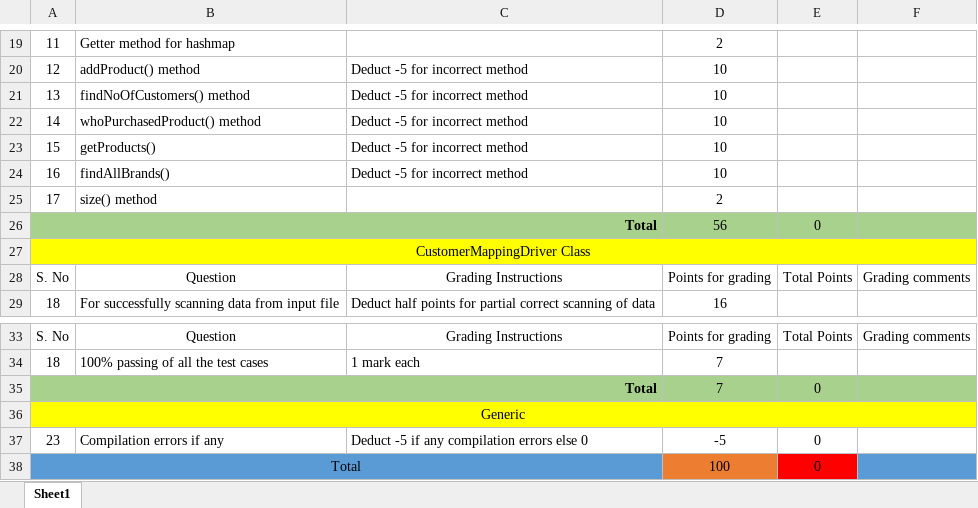
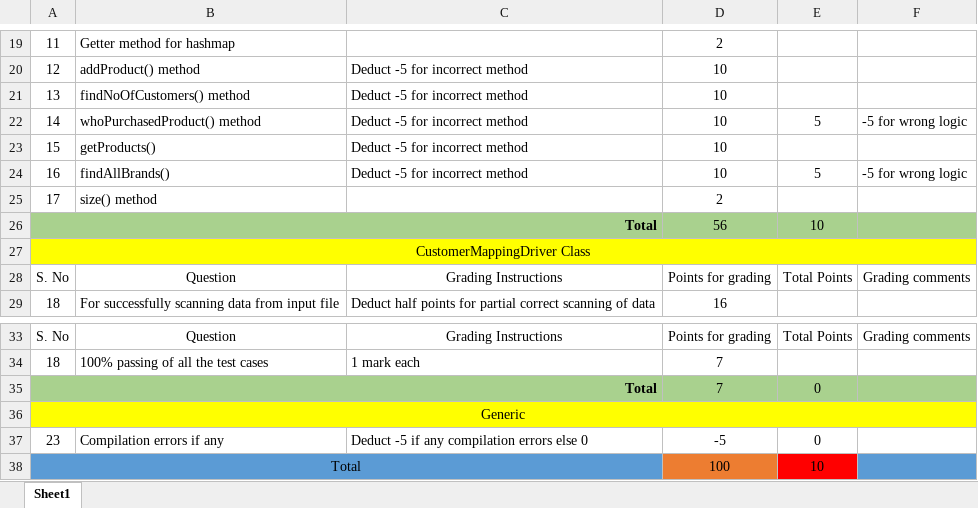
Before and after one commit to vennela-cheekoti/LabExam3Rubrics, an Excel workbook: Kandakatla_LabExam03Grading.xlsx, sheet Sheet1, drawn as a sheet; only a part is shown, gaps mark what is left out; values as stored, in another font and other column widths than the file's, no borders; table styles not drawn; the diff names each change by its address in the sheet, - before the commit and + after, or states it on an @@ line.

Commit message:
Prakash 33 - 59 (upto Maddelavedu_LabExam03Grading.xlsx)

```diff
--- a/Kandakatla_LabExam03Grading.xlsx (sheet Sheet1)
+++ b/Kandakatla_LabExam03Grading.xlsx (sheet Sheet1)
-E22: (empty)
+E22: 5
-F22: (empty)
+F22: -5 for wrong logic
-E24: (empty)
+E24: 5
-F24: (empty)
+F24: -5 for wrong logic
-E26: 0
+E26: 10
-E38: 0
+E38: 10
```
Also changed, not shown: Karanam_LabExam03Grading.xlsx, Katrevula_LabExam03Grading.xlsx, 13 other files.
